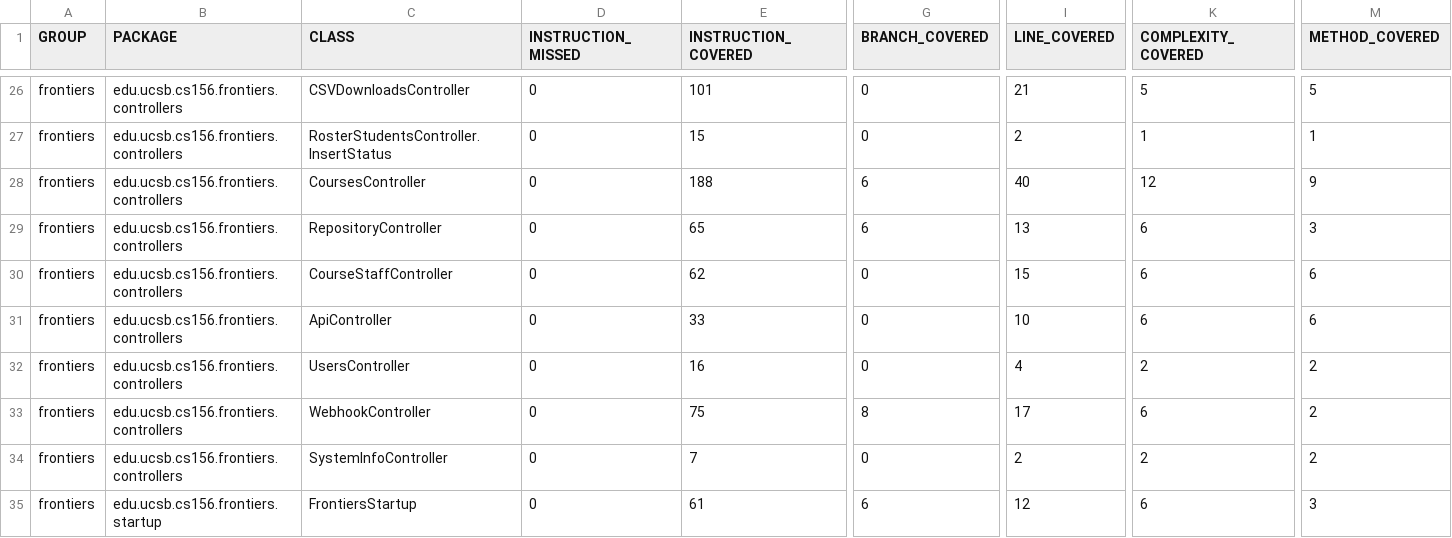
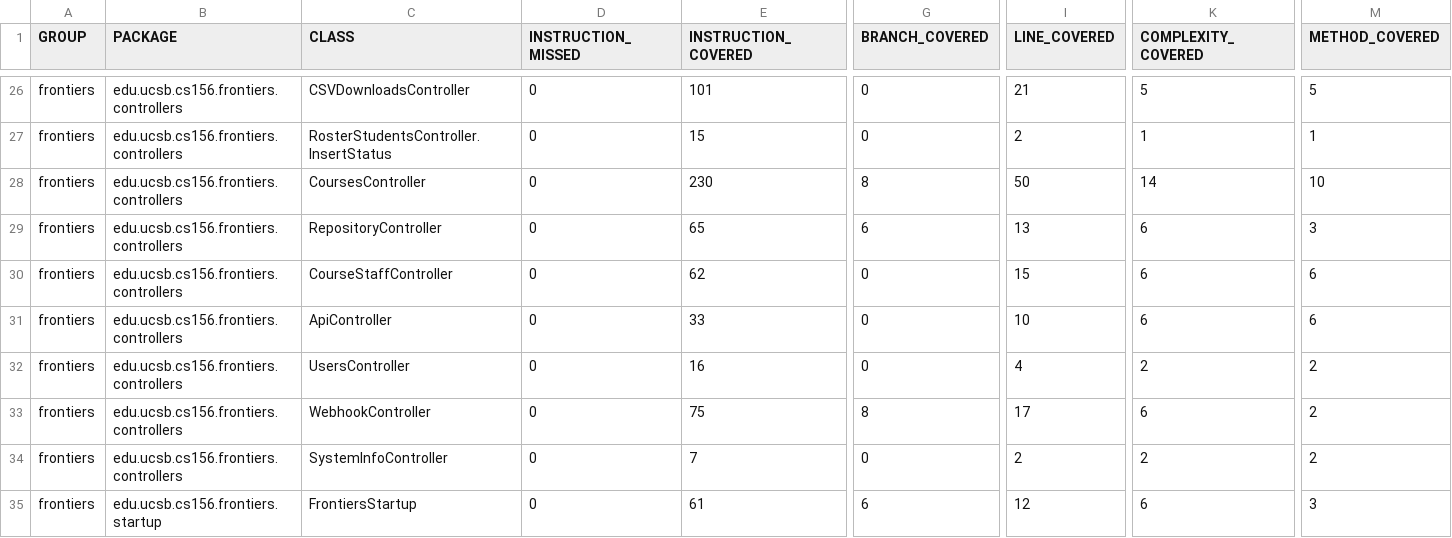
Before and after one commit to ucsb-cs156-s25/proj-frontiers-s25-12, a CSV file: jacoco/jacoco.csv, drawn as a sheet; only a part is shown, gaps mark what is left out; the diff names each change by its address in the sheet, - before the commit and + after, or states it on an @@ line.

```diff
--- a/jacoco/jacoco.csv
+++ b/jacoco/jacoco.csv
-E28 (INSTRUCTION_COVERED): 188
+E28 (INSTRUCTION_COVERED): 230
-G28 (BRANCH_COVERED): 6
+G28 (BRANCH_COVERED): 8
-I28 (LINE_COVERED): 40
+I28 (LINE_COVERED): 50
-K28 (COMPLEXITY_COVERED): 12
+K28 (COMPLEXITY_COVERED): 14
-M28 (METHOD_COVERED): 9
+M28 (METHOD_COVERED): 10
```
Also changed, not shown: 8 other files.
